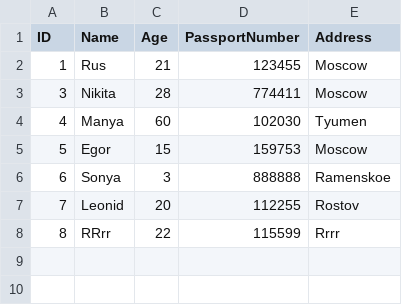
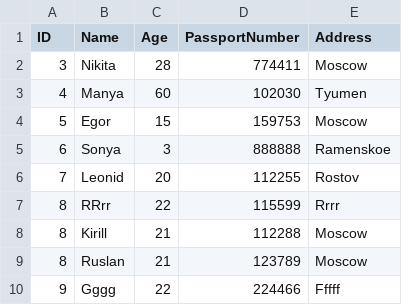
Before and after one commit to JustXb/InternshipApplicationWithMaven, a CSV file: guest.csv, drawn as a sheet.

```diff
--- a/guest.csv
+++ b/guest.csv
@@ -1,3 +1,2 @@
 ID,Name,Age,PassportNumber,Address
-1,Rus,21,123455,Moscow
 3,Nikita,28,774411,Moscow
@@ -8 +7,4 @@ ID,Name,Age,PassportNumber,Address
 8,RRrr,22,115599,Rrrr
+8,Kirill,21,112288,Moscow
+8,Ruslan,21,123789,Moscow
+9,Gggg,22,224466,Fffff
```
Also changed, not shown: 48 other files.
